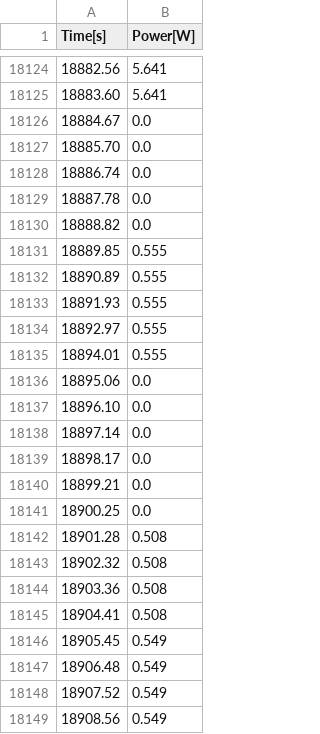
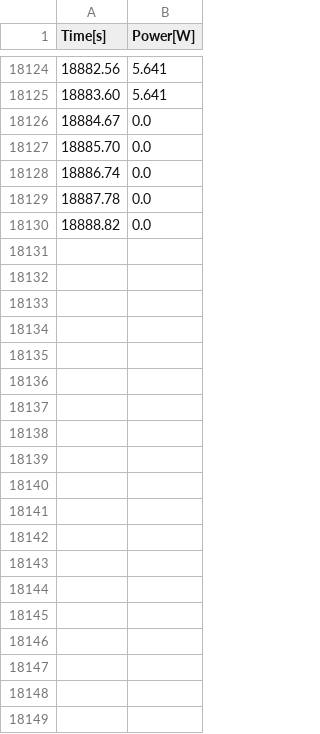
Before and after one commit to onoufrios/numan, a CSV file: data/battery_charging.csv, drawn as a sheet; only a part is shown, gaps mark what is left out; the diff covers the shown part only.

Commit message:
modified:   data/battery_charging.csv

```diff
--- a/data/battery_charging.csv
+++ b/data/battery_charging.csv
@@ -18130,20 +18130 @@ Time[s],Power[W]
 18888.82,0.0
-18889.85,0.555
-18890.89,0.555
-18891.93,0.555
-18892.97,0.555
-18894.01,0.555
-18895.06,0.0
-18896.10,0.0
-18897.14,0.0
-18898.17,0.0
-18899.21,0.0
-18900.25,0.0
-18901.28,0.508
-18902.32,0.508
-18903.36,0.508
-18904.41,0.508
-18905.45,0.549
-18906.48,0.549
-18907.52,0.549
-18908.56,0.549
```
Also changed, not shown: 27 removed rows elsewhere in this file.
